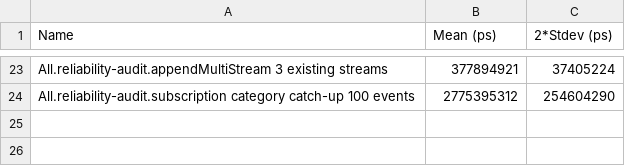
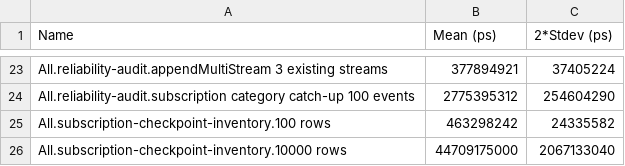
Before and after one commit to shinzui/kiroku, a CSV file: kiroku-store/bench/results/baseline.csv, drawn as a sheet; only a part is shown, gaps mark what is left out; the diff names each change by its address in the sheet, - before the commit and + after, or states it on an @@ line.

Commit message:
perf(store): benchmark checkpoint inventory
Add isolated, fully forced 100-row and 10,000-row inventory benchmarks, record baseline measurements, and capture EXPLAIN evidence and index decisions in the execution plan.

ExecPlan: docs/plans/69-expose-a-performant-durable-subscription-checkpoint-inventory.md

Intention: intention_01kzkbfhxjextbwheaq969h303

```diff
--- a/kiroku-store/bench/results/baseline.csv
+++ b/kiroku-store/bench/results/baseline.csv
+row 25: All.subscription-checkpoint-inventory.100 rows | 463298242 | 24335582
+row 26: All.subscription-checkpoint-inventory.10000 rows | 44709175000 | 2067133040
```
Also changed, not shown: 4 other files.
